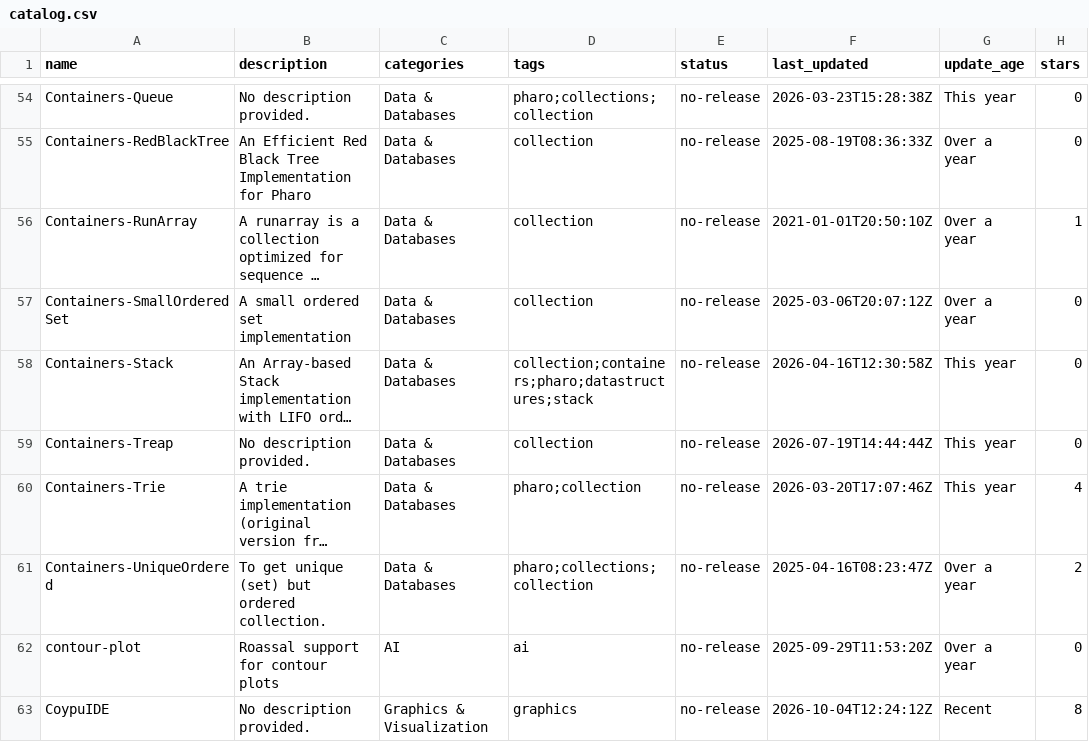
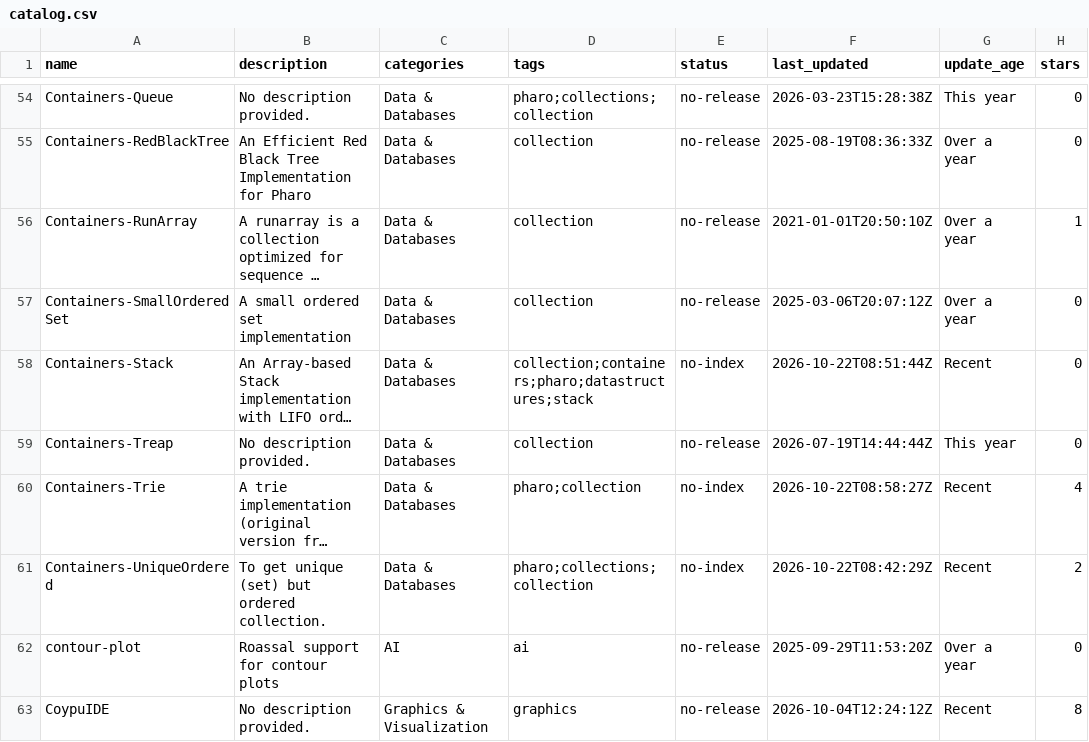
Before and after one commit to guillep/pharo-catalog, a CSV file: catalog.csv, drawn as a sheet; only a part is shown, gaps mark what is left out; long unchanged cells end in …; the diff covers the shown part only; the diff names each change by its address in the sheet, - before the commit and + after, or states it on an @@ line.

```diff
--- a/catalog.csv
+++ b/catalog.csv
-E58 (status): no-release
+E58 (status): no-index
-F58 (last_updated): 2026-04-16T12:30:58Z
+F58 (last_updated): 2026-10-22T08:51:44Z
-G58 (update_age): This year
+G58 (update_age): Recent
-E60:E61 (status): no-release
+E60:E61 (status): no-index
-F60 (last_updated): 2026-03-20T17:07:46Z
+F60 (last_updated): 2026-10-22T08:58:27Z
-G60 (update_age): This year
+G60 (update_age): Recent
-F61 (last_updated): 2025-04-16T08:23:47Z
+F61 (last_updated): 2026-10-22T08:42:29Z
-G61 (update_age): Over a year
+G61 (update_age): Recent
```
Also changed, not shown: 27 edited cells elsewhere in this file, 3 other files.
